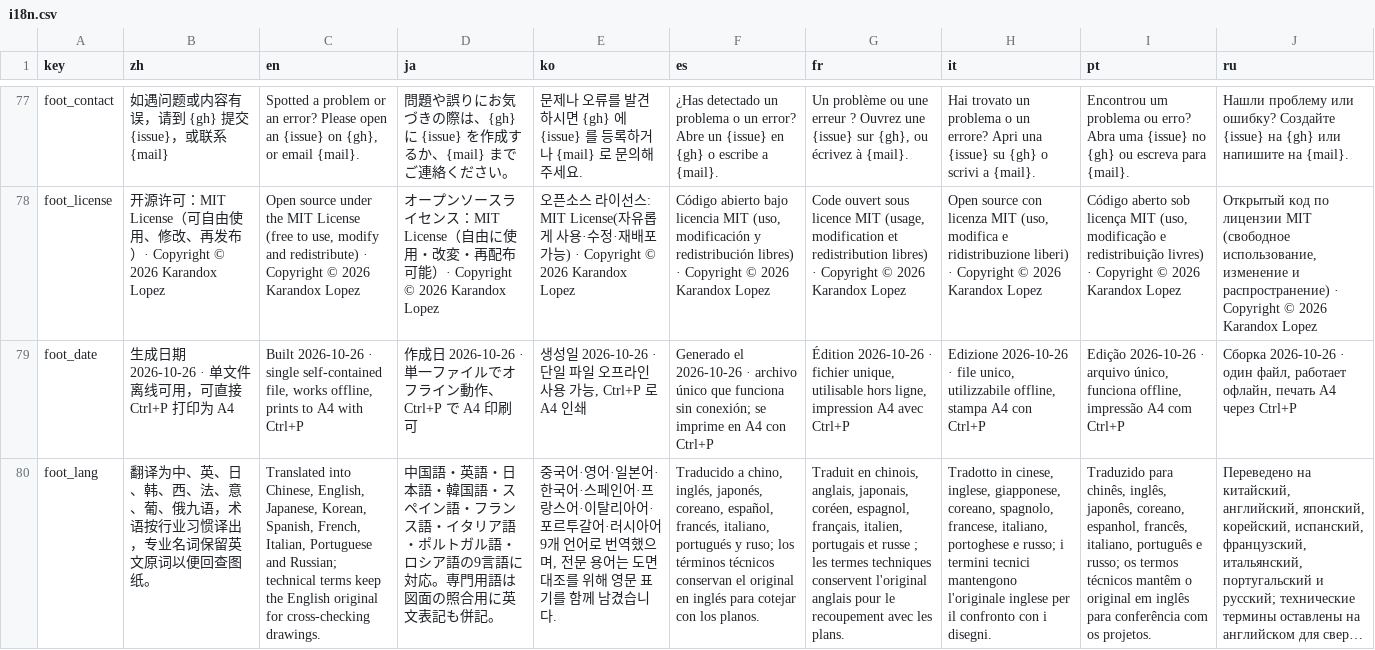
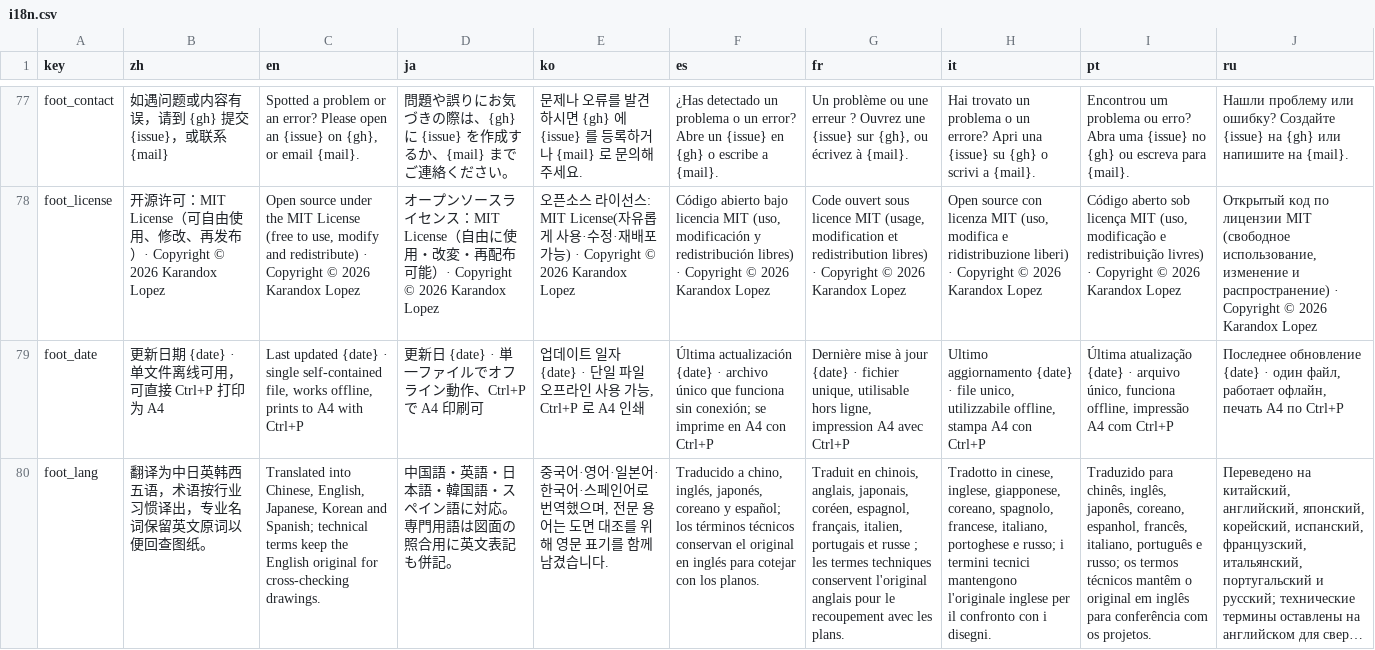
Before and after one commit to Andox-Lopez/material-code-legend, a CSV file: data/i18n.csv, drawn as a sheet; only a part is shown, gaps mark what is left out; long unchanged cells end in …; the diff names each change by its address in the sheet, - before the commit and + after, or states it on an @@ line.

```diff
--- a/data/i18n.csv
+++ b/data/i18n.csv
-B79 (zh): 生成日期 2026-10-26 · 单文件离线可用，可直接 Ctrl+P 打印为 A4
+B79 (zh): 更新日期 {date} · 单文件离线可用，可直接 Ctrl+P 打印为 A4
-C79 (en): Built 2026-10-26 · single…
+C79 (en): Last updated {date} · single…
-D79 (ja): 作成日 2026-10-26 · 単一ファイルでオフライン動作、Ctrl+P で A4 印刷可
+D79 (ja): 更新日 {date} · 単一ファイルでオフライン動作、Ctrl+P で A4 印刷可
-E79 (ko): 생성일 2026-10-26 · 단일…
+E79 (ko): 업데이트 일자 {date} · 단일…
-F79 (es): Generado el 2026-10-26 · archivo…
+F79 (es): Última actualización {date} · archivo…
-G79 (fr): Édition 2026-10-26 · fichier…
+G79 (fr): Dernière mise à jour {date} · fichier…
-H79 (it): Edizione 2026-10-26 · file…
+H79 (it): Ultimo aggiornamento {date} · file…
-I79 (pt): Edição 2026-10-26 · arquivo…
+I79 (pt): Última atualização {date} · arquivo…
-J79 (ru): Сборка 2026-10-26 · один файл, работает офлайн, печать A4 через Ctrl+P
+J79 (ru): Последнее обновление {date} · один файл, работает офлайн, печать A4 по Ctrl+P
-B80 (zh): 翻译为中、英、日、韩、西、法、意、葡、俄九语，术语按行业习惯译出，专业名词保留英文原词以便回查图纸。
+B80 (zh): 翻译为中日英韩西五语，术语按行业习惯译出，专业名词保留英文原词以便回查图纸。
-C80 (en): …English, Japanese, Korean, Spanish, French, Italian, Portuguese and Russian; technical terms…
+C80 (en): …English, Japanese, Korean and Spanish; technical terms…
-D80 (ja): …ペイン語・フランス語・イタリア語・ポルトガル語・ロシア語の9言語に対応。…
+D80 (ja): …ペイン語に対応。…
-E80 (ko): …스페인어·프랑스어·이탈리아어·포르투갈어·러시아어 9개 언어로 번역…
+E80 (ko): …스페인어로 번역…
-F80 (es): …inglés, japonés, coreano, español, francés, italiano, portugués y ruso; los términos…
+F80 (es): …inglés, japonés, coreano y español; los términos…
```
Also changed, not shown: data/entries.csv, data/region_extras.csv, 17 other files.
